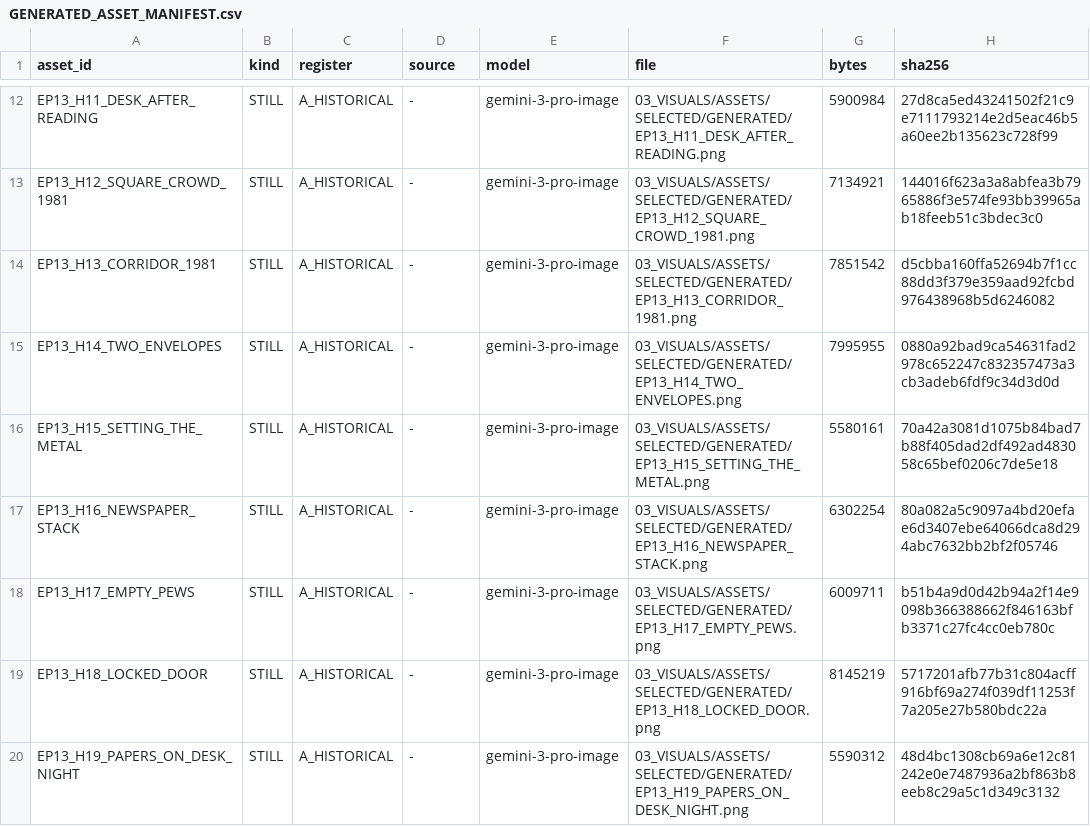
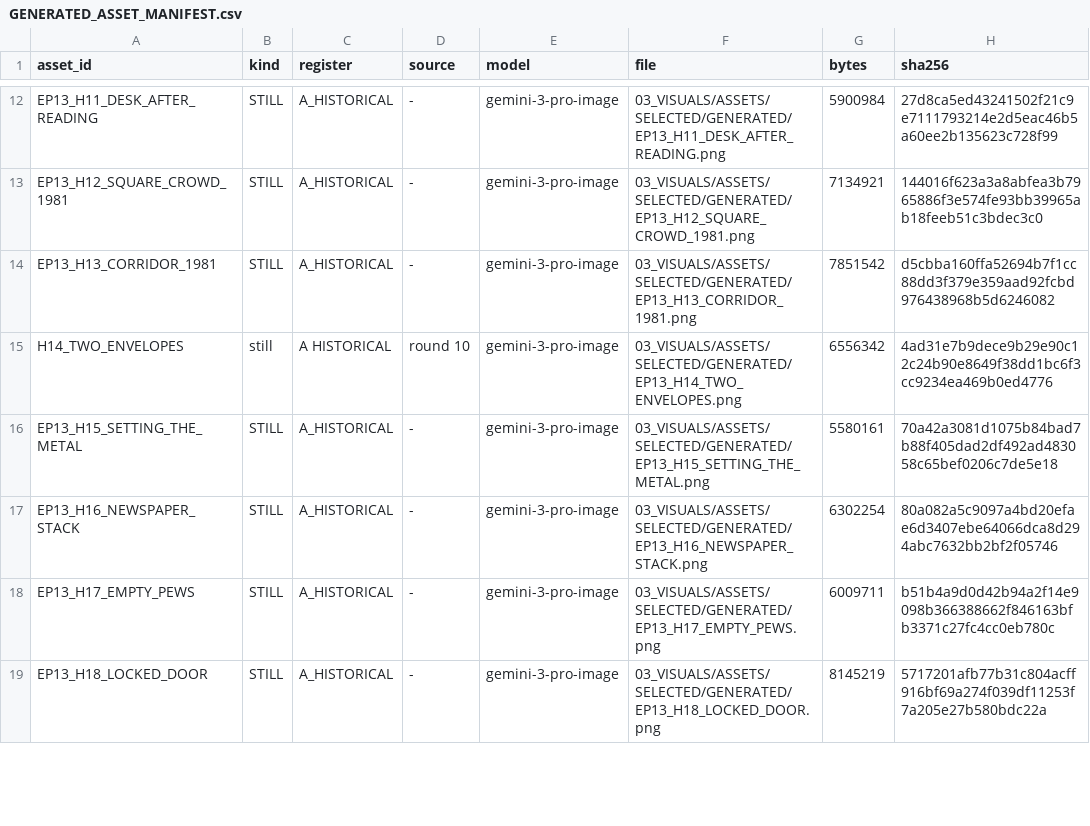
Before and after one commit to iqprinceps/noesis-modelle-des-geistes, a CSV file: 07_ENGLISH_PRODUCTION/EP13_VATICAN_01/02_SOURCES/GENERATED_ASSET_MANIFEST.csv, drawn as a sheet; only a part is shown, gaps mark what is left out; the diff covers the shown part only.

```diff
--- a/07_ENGLISH_PRODUCTION/EP13_VATICAN_01/02_SOURCES/GENERATED_ASSET_MANIFEST.csv
+++ b/07_ENGLISH_PRODUCTION/EP13_VATICAN_01/02_SOURCES/GENERATED_ASSET_MANIFEST.csv
@@ -14,3 +14,3 @@ EP13_H12_SQUARE_CROWD_1981,STILL,A_HISTORICAL,-,gemini-3-pro-image,03_VISUALS/AS
 EP13_H13_CORRIDOR_1981,STILL,A_HISTORICAL,-,gemini-3-pro-image,03_VISUALS/ASSETS/SELECTED/GENERATED/EP13_H13_CORRIDOR_1981.png,7851542,d5cbba160ffa52694b7f1cc88dd3f379e359aad92fcbd976438968b5d6246082
-EP13_H14_TWO_ENVELOPES,STILL,A_HISTORICAL,-,gemini-3-pro-image,03_VISUALS/ASSETS/SELECTED/GENERATED/EP13_H14_TWO_ENVELOPES.png,7995955,0880a92bad9ca54631fad2978c652247c832357473a3cb3adeb6fdf9c34d3d0d
+H14_TWO_ENVELOPES,still,A HISTORICAL,round 10,gemini-3-pro-image,03_VISUALS/ASSETS/SELECTED/GENERATED/EP13_H14_TWO_ENVELOPES.png,6556342,4ad31e7b9dece9b29e90c12c24b90e8649f38dd1bc6f3cc9234ea469b0ed4776
 EP13_H15_SETTING_THE_METAL,STILL,A_HISTORICAL,-,gemini-3-pro-image,03_VISUALS/ASSETS/SELECTED/GENERATED/EP13_H15_SETTING_THE_METAL.png,5580161,70a42a3081d1075b84bad7b88f405dad2df492ad483058c65bef0206c7de5e18
@@ -19,2 +19 @@ EP13_H17_EMPTY_PEWS,STILL,A_HISTORICAL,-,gemini-3-pro-image,03_VISUALS/ASSETS/SE
 EP13_H18_LOCKED_DOOR,STILL,A_HISTORICAL,-,gemini-3-pro-image,03_VISUALS/ASSETS/SELECTED/GENERATED/EP13_H18_LOCKED_DOOR.png,8145219,5717201afb77b31c804acff916bf69a274f039df11253f7a205e27b580bdc22a
-EP13_H19_PAPERS_ON_DESK_NIGHT,STILL,A_HISTORICAL,-,gemini-3-pro-image,03_VISUALS/ASSETS/SELECTED/GENERATED/EP13_H19_PAPERS_ON_DESK_NIGHT.png,5590312,48d4bc1308cb69a6e12c81242e0e7487936a2bf863b8eeb8c29a5c1d349c3132
```
Also changed, not shown: 7 added rows and 6 removed rows elsewhere in this file, 7 other files.
